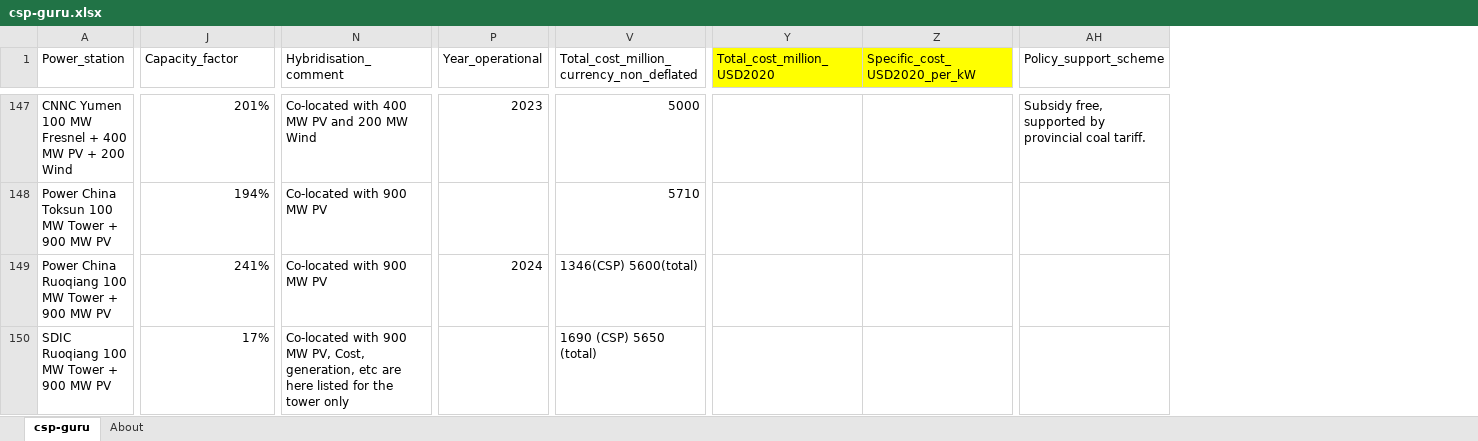
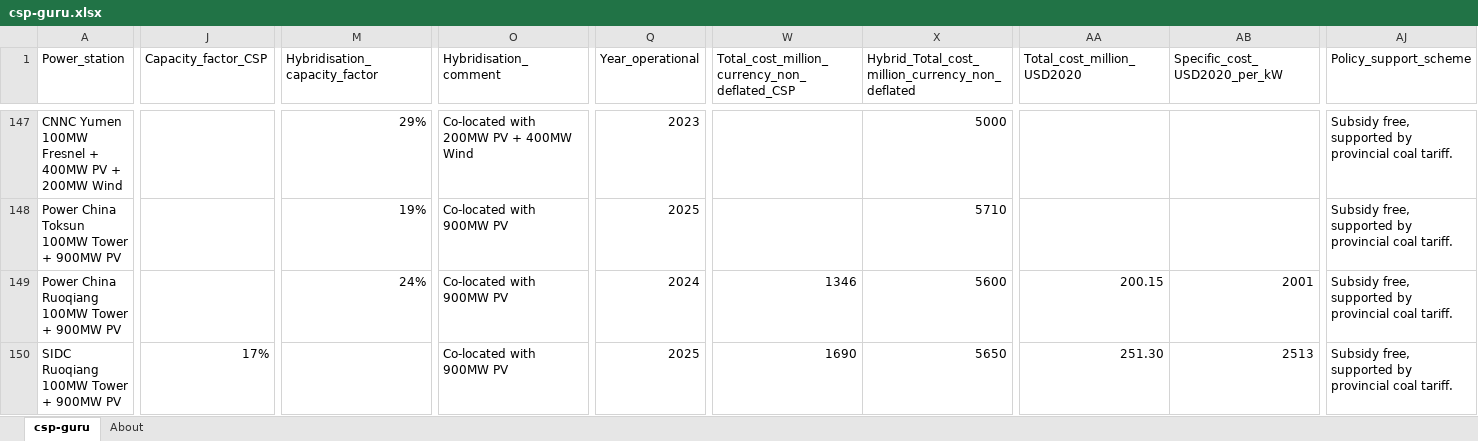
Before and after one commit to repolicy/csp-guru, an Excel workbook: csp-guru/csp-guru.xlsx, sheet csp-guru, drawn as a sheet; only a part is shown, gaps mark what is left out; values as stored, in another font and other column widths than the file's, no borders; addresses are those after the commit; the diff covers the shown part only; the diff names each change by its address in the sheet, - before the commit and + after, or states it on an @@ line.

Commit message:
Guru 2023-07-01 data
Guru 2023-07-01 data

```diff
--- a/csp-guru/csp-guru.xlsx (sheet csp-guru)
+++ b/csp-guru/csp-guru.xlsx (sheet csp-guru)
+column M (Hybridisation_capacity_factor), rows 147-149: 29% | 19% | 24%
+column W, row 1: Total_cost_million_currency_non_deflated_CSP; rows 149-150: 1346 | 1690
-J1: Capacity_factor
+J1: Capacity_factor_CSP
-X1: Total_cost_million_currency_non_deflated
+X1: Hybrid_Total_cost_million_currency_non_deflated
-AA1:AB1 fill: #FFFF00
+AA1:AB1 fill: none
-A147 (Power_station): CNNC Yumen 100 MW Fresnel + 400 MW PV + 200 Wind
+A147 (Power_station): CNNC Yumen 100MW Fresnel + 400MW PV + 200MW Wind
-J147 (Capacity_factor_CSP): 201%
+J147 (Capacity_factor_CSP): (empty)
-O147 (Hybridisation_comment): Co-located with 400 MW PV and 200 MW Wind
+O147 (Hybridisation_comment): Co-located with 200MW PV + 400MW Wind
-A148 (Power_station): Power China Toksun 100 MW Tower + 900 MW PV
+A148 (Power_station): Power China Toksun 100MW Tower + 900MW PV
-J148 (Capacity_factor_CSP): 194%
+J148 (Capacity_factor_CSP): (empty)
-O148:O149 (Hybridisation_comment): Co-located with 900 MW PV
+O148:O149 (Hybridisation_comment): Co-located with 900MW PV
-Q148 (Year_operational): (empty)
+Q148 (Year_operational): 2025
-AJ148:AJ150 (Policy_support_scheme): (empty)
+AJ148:AJ150 (Policy_support_scheme): Subsidy free, supported by provincial coal tariff.
-A149 (Power_station): Power China Ruoqiang 100 MW Tower + 900 MW PV
+A149 (Power_station): Power China Ruoqiang 100MW Tower + 900MW PV
-J149 (Capacity_factor_CSP): 241%
+J149 (Capacity_factor_CSP): (empty)
-X149: 1346(CSP) 5600(total)
+X149: 5600
-AA149 (Total_cost_million_USD2020): (empty)
+AA149 (Total_cost_million_USD2020): 200.15
-AB149 (Specific_cost_USD2020_per_kW): (empty)
+AB149 (Specific_cost_USD2020_per_kW): 2001
-A150 (Power_station): SDIC Ruoqiang 100 MW Tower + 900 MW PV
+A150 (Power_station): SIDC Ruoqiang 100MW Tower + 900MW PV
-O150 (Hybridisation_comment): Co-located with 900 MW PV, Cost, generation, etc are here listed for the tower only
+O150 (Hybridisation_comment): Co-located with 900MW PV
-Q150 (Year_operational): (empty)
+Q150 (Year_operational): 2025
-X150: 1690 (CSP) 5650 (total)
+X150: 5650
-AA150 (Total_cost_million_USD2020): (empty)
+AA150 (Total_cost_million_USD2020): 251.30
-AB150 (Specific_cost_USD2020_per_kW): (empty)
+AB150 (Specific_cost_USD2020_per_kW): 2513
```
Also changed, not shown: 68 edited cells elsewhere in this sheet, sheet About, formulas that keep their value, hidden cells, 1 other file.
